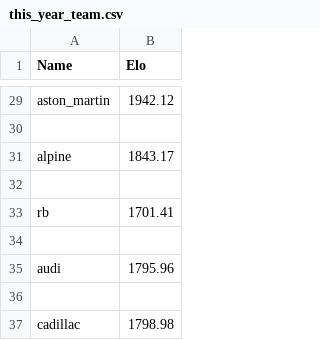
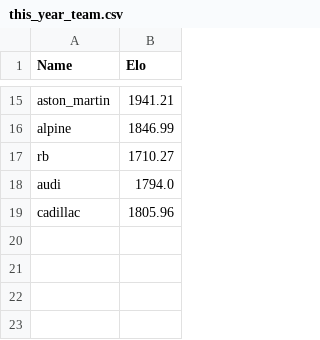
Before and after one commit to RishiRich25/race-pred-v2, a CSV file: data/this_year_team.csv, drawn as a sheet; only a part is shown, gaps mark what is left out; removed rows and columns are numbered as before the commit, all else as after; the diff covers the shown part only; the diff names each change by its address in the sheet, - before the commit and + after, or states it on an @@ line.

```diff
--- a/data/this_year_team.csv
+++ b/data/this_year_team.csv
-B15 (Elo): 1942.12
+B15 (Elo): 1941.21
-row 30: (empty)
-B16 (Elo): 1843.17
+B16 (Elo): 1846.99
-row 32: (empty)
-B17 (Elo): 1701.41
+B17 (Elo): 1710.27
-row 34: (empty)
-B18 (Elo): 1795.96
+B18 (Elo): 1794.0
-row 36: (empty)
-B19 (Elo): 1798.98
+B19 (Elo): 1805.96
```
Also changed, not shown: 14 removed rows and 6 edited cells elsewhere in this file, data/this_year_driver.csv.
